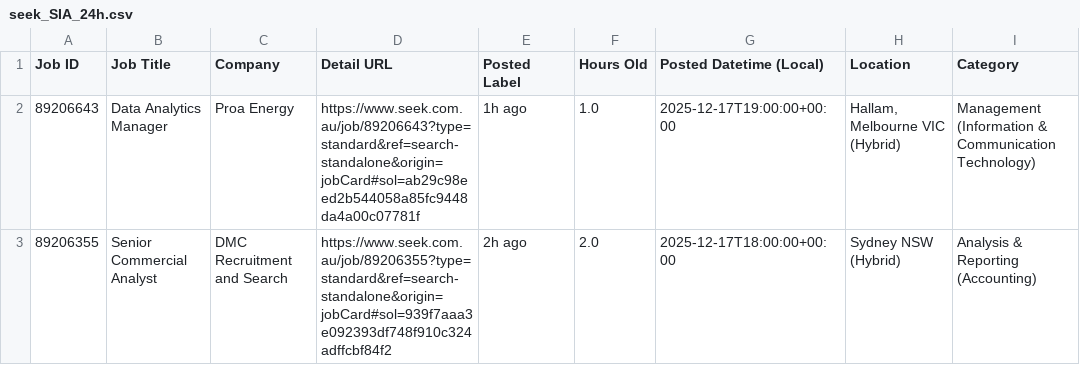
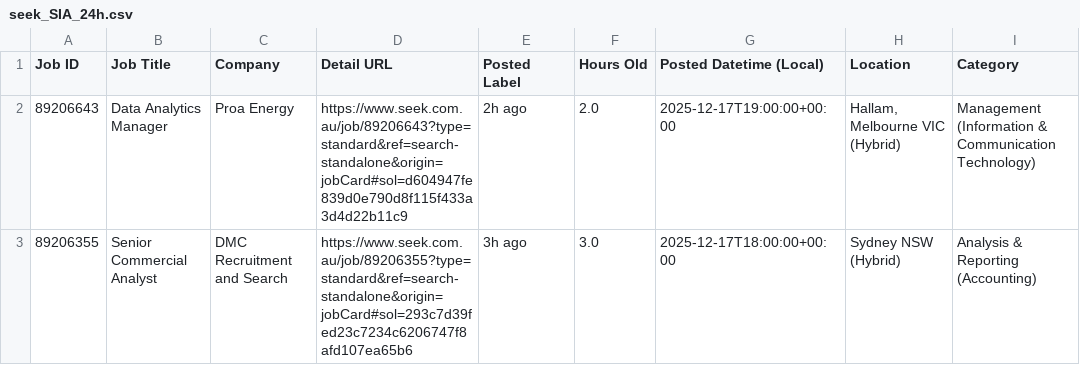
Before and after one commit to TIMXSHI/JobScrapper_SEEK_BA.BI, a CSV file: seek_SIA_24h.csv, drawn as a sheet; only a part is shown; the diff names each change by its address in the sheet, - before the commit and + after, or states it on an @@ line.

```diff
--- a/seek_SIA_24h.csv
+++ b/seek_SIA_24h.csv
-D2 (Detail URL): https://www.seek.com.au/job/89206643?type=standard&ref=search-standalone&origin=jobCard#sol=ab29c98eed2b544058a85fc9448da4a00c07781f
+D2 (Detail URL): https://www.seek.com.au/job/89206643?type=standard&ref=search-standalone&origin=jobCard#sol=d604947fe839d0e790d8f115f433a3d4d22b11c9
-E2 (Posted Label): 1h ago
+E2 (Posted Label): 2h ago
-F2 (Hours Old): 1.0
+F2 (Hours Old): 2.0
-D3 (Detail URL): https://www.seek.com.au/job/89206355?type=standard&ref=search-standalone&origin=jobCard#sol=939f7aaa3e092393df748f910c324adffcbf84f2
+D3 (Detail URL): https://www.seek.com.au/job/89206355?type=standard&ref=search-standalone&origin=jobCard#sol=293c7d39fed23c7234c6206747f8afd107ea65b6
-E3 (Posted Label): 2h ago
+E3 (Posted Label): 3h ago
-F3 (Hours Old): 2.0
+F3 (Hours Old): 3.0
```
Also changed, not shown: seek_MLAI_24h.csv.
